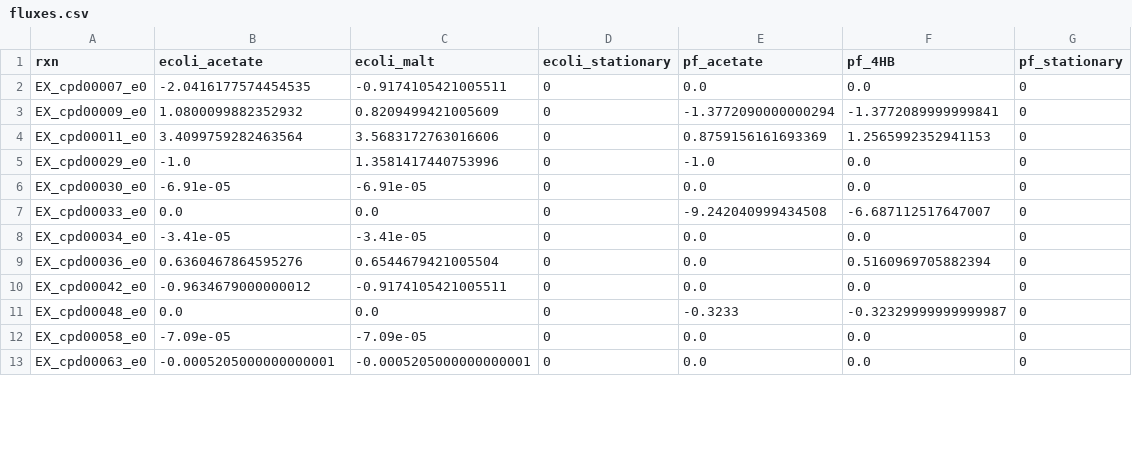
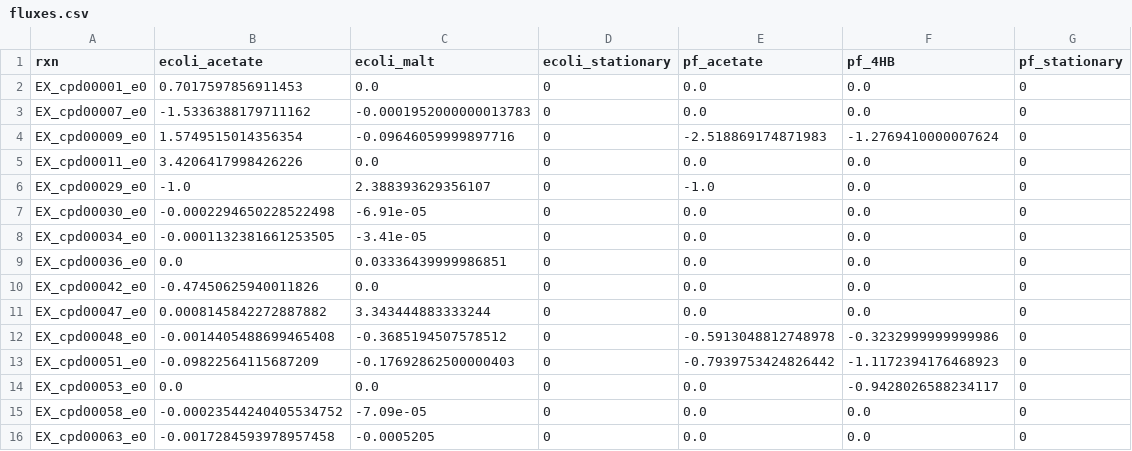
Before and after one commit to ModelSEED/ProjectNotebooks, a CSV file: CommunityModeling/CommFitting/fluxes.csv, drawn as a sheet; only a part is shown; the diff covers the shown part only.

```diff
--- a/CommunityModeling/CommFitting/fluxes.csv
+++ b/CommunityModeling/CommFitting/fluxes.csv
@@ -1,13 +1,16 @@
 rxn,ecoli_acetate,ecoli_malt,ecoli_stationary,pf_acetate,pf_4HB,pf_stationary
-EX_cpd00007_e0,-2.0416177574454535,-0.9174105421005511,0,0.0,0.0,0
-EX_cpd00009_e0,1.0800099882352932,0.8209499421005609,0,-1.3772090000000294,-1.3772089999999841,0
-EX_cpd00011_e0,3.4099759282463564,3.5683172763016606,0,0.8759156161693369,1.2565992352941153,0
-EX_cpd00029_e0,-1.0,1.3581417440753996,0,-1.0,0.0,0
-EX_cpd00030_e0,-6.91e-05,-6.91e-05,0,0.0,0.0,0
-EX_cpd00033_e0,0.0,0.0,0,-9.242040999434508,-6.687112517647007,0
-EX_cpd00034_e0,-3.41e-05,-3.41e-05,0,0.0,0.0,0
-EX_cpd00036_e0,0.6360467864595276,0.6544679421005504,0,0.0,0.5160969705882394,0
-EX_cpd00042_e0,-0.9634679000000012,-0.9174105421005511,0,0.0,0.0,0
-EX_cpd00048_e0,0.0,0.0,0,-0.3233,-0.32329999999999987,0
-EX_cpd00058_e0,-7.09e-05,-7.09e-05,0,0.0,0.0,0
-EX_cpd00063_e0,-0.0005205000000000001,-0.0005205000000000001,0,0.0,0.0,0
+EX_cpd00001_e0,0.7017597856911453,0.0,0,0.0,0.0,0
+EX_cpd00007_e0,-1.5336388179711162,-0.0001952000000013783,0,0.0,0.0,0
+EX_cpd00009_e0,1.5749515014356354,-0.09646059999897716,0,-2.518869174871983,-1.2769410000007624,0
+EX_cpd00011_e0,3.4206417998426226,0.0,0,0.0,0.0,0
+EX_cpd00029_e0,-1.0,2.388393629356107,0,-1.0,0.0,0
+EX_cpd00030_e0,-0.0002294650228522498,-6.91e-05,0,0.0,0.0,0
+EX_cpd00034_e0,-0.0001132381661253505,-3.41e-05,0,0.0,0.0,0
+EX_cpd00036_e0,0.0,0.03336439999986851,0,0.0,0.0,0
+EX_cpd00042_e0,-0.47450625940011826,0.0,0,0.0,0.0,0
+EX_cpd00047_e0,0.0008145842272887882,3.343444883333244,0,0.0,0.0,0
+EX_cpd00048_e0,-0.0014405488699465408,-0.3685194507578512,0,-0.5913048812748978,-0.3232999999999986,0
+EX_cpd00051_e0,-0.09822564115687209,-0.17692862500000403,0,-0.7939753424826442,-1.1172394176468923,0
+EX_cpd00053_e0,0.0,0.0,0,0.0,-0.9428026588234117,0
+EX_cpd00058_e0,-0.00023544240405534752,-7.09e-05,0,0.0,0.0,0
+EX_cpd00063_e0,-0.0017284593978957458,-0.0005205,0,0.0,0.0,0
```
Also changed, not shown: 10 added rows and 37 edited cells elsewhere in this file, CommunityModeling/CommFitting/growth_metadata.csv, CommunityModeling/CommFitting/growth_spectra.csv, 15 other files.
